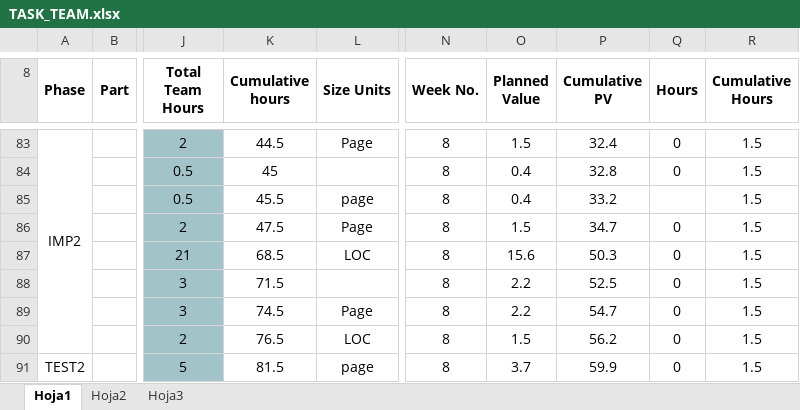
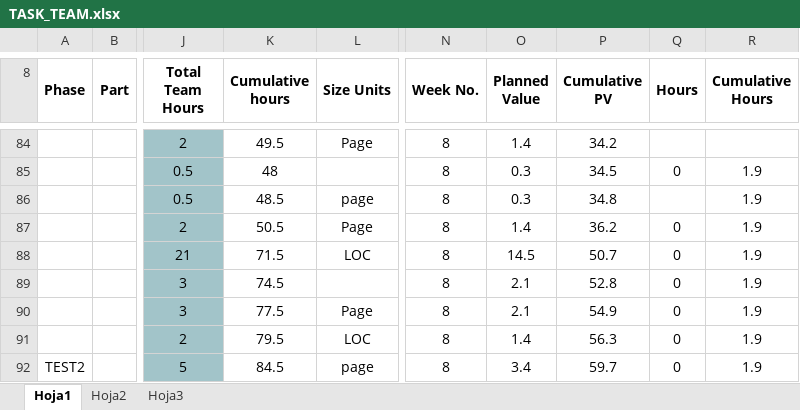
Before and after one commit to LayneGranados/tsp, an Excel workbook: NoteBook/summary/TASK_TEAM.xlsx, sheet Hoja1, drawn as a sheet; only a part is shown, gaps mark what is left out; values as stored, in another font and other column widths than the file's, no borders; removed rows and columns are numbered as before the commit, all else as after; the diff covers the shown part only; the diff names each change by its address in the sheet, - before the commit and + after, or states it on an @@ line.

```diff
--- a/NoteBook/summary/TASK_TEAM.xlsx (sheet Hoja1)
+++ b/NoteBook/summary/TASK_TEAM.xlsx (sheet Hoja1)
-A84 (Phase): IMP2
+A84 (Phase): (empty)
-A83:A90 merged
-K84 (Cumulative hours): 44.5
+K84 (Cumulative hours): 49.5
-O84 (Planned Value): 1.5
+O84 (Planned Value): 1.4
-P84 (Cumulative PV): 32.4
+P84 (Cumulative PV): 34.2
-Q84 (Hours): 0
+Q84 (Hours): (empty)
-R84 (Cumulative Hours): 1.5
+R84 (Cumulative Hours): (empty)
-K85 (Cumulative hours): 45
+K85 (Cumulative hours): 48
-O85:O86 (Planned Value): 0.4
+O85:O86 (Planned Value): 0.3
-P85 (Cumulative PV): 32.8
+P85 (Cumulative PV): 34.5
-R85:R92 (Cumulative Hours): 1.5
+R85:R92 (Cumulative Hours): 1.9
-K86 (Cumulative hours): 45.5
+K86 (Cumulative hours): 48.5
-P86 (Cumulative PV): 33.2
+P86 (Cumulative PV): 34.8
-K87 (Cumulative hours): 47.5
+K87 (Cumulative hours): 50.5
-O87 (Planned Value): 1.5
+O87 (Planned Value): 1.4
-P87 (Cumulative PV): 34.7
+P87 (Cumulative PV): 36.2
-K88 (Cumulative hours): 68.5
+K88 (Cumulative hours): 71.5
-O88 (Planned Value): 15.6
+O88 (Planned Value): 14.5
-P88 (Cumulative PV): 50.3
+P88 (Cumulative PV): 50.7
-K89 (Cumulative hours): 71.5
+K89 (Cumulative hours): 74.5
-O89:O90 (Planned Value): 2.2
+O89:O90 (Planned Value): 2.1
-P89 (Cumulative PV): 52.5
+P89 (Cumulative PV): 52.8
-K90 (Cumulative hours): 74.5
+K90 (Cumulative hours): 77.5
-P90 (Cumulative PV): 54.7
+P90 (Cumulative PV): 54.9
-K91 (Cumulative hours): 76.5
+K91 (Cumulative hours): 79.5
-O91 (Planned Value): 1.5
+O91 (Planned Value): 1.4
-P91 (Cumulative PV): 56.2
+P91 (Cumulative PV): 56.3
-K92 (Cumulative hours): 81.5
+K92 (Cumulative hours): 84.5
-O92 (Planned Value): 3.7
+O92 (Planned Value): 3.4
-P92 (Cumulative PV): 59.9
+P92 (Cumulative PV): 59.7
```
Also changed, not shown: 3 added rows, 1 removed row and 122 edited cells elsewhere in this sheet, formulas that keep their value, 1 other file.
